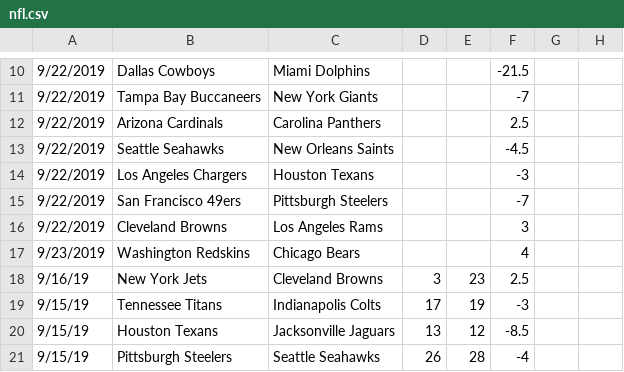
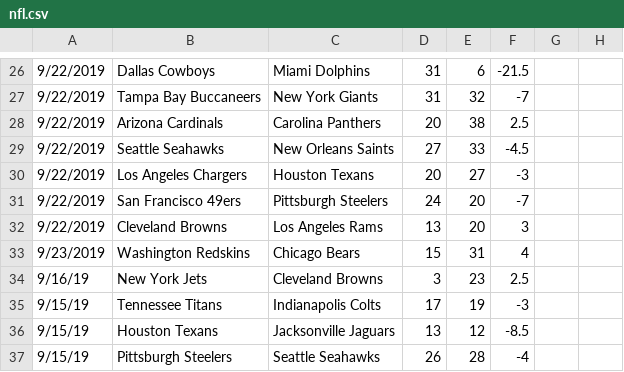
Before and after one commit to JoshKimmelman/Minesweeper, a CSV file: nfl.csv, drawn as a sheet; only a part is shown, gaps mark what is left out; addresses are those after the commit; the diff covers the shown part only; the diff names each change by its address in the sheet, - before the commit and + after, or states it on an @@ line.

```diff
--- a/nfl.csv
+++ b/nfl.csv
-D26:D27: (empty)
+D26:D27: 31
-E26: (empty)
+E26: 6
-E27: (empty)
+E27: 32
-D28: (empty)
+D28: 20
-E28: (empty)
+E28: 38
-D29: (empty)
+D29: 27
-E29: (empty)
+E29: 33
-D30: (empty)
+D30: 20
-E30: (empty)
+E30: 27
-D31: (empty)
+D31: 24
-E31:E32: (empty)
+E31:E32: 20
-D32: (empty)
+D32: 13
-D33: (empty)
+D33: 15
-E33: (empty)
+E33: 31
```
Also changed, not shown: 16 added rows and 18 edited cells elsewhere in this file.
